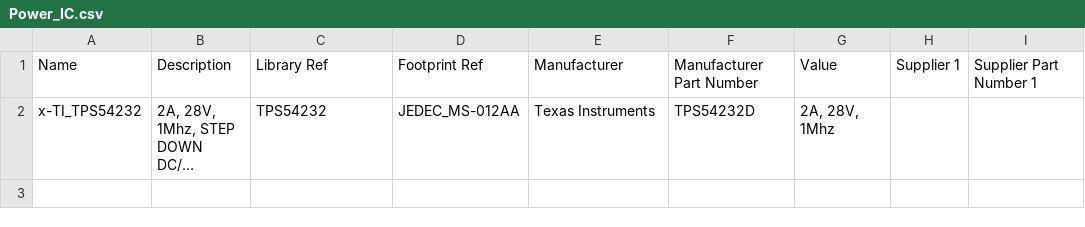
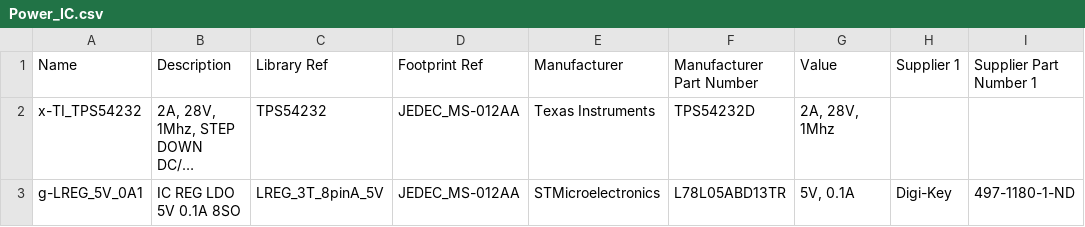
Before and after one commit to jcarrano/flyx5-libpcb, a CSV file: database/datasource/Power_IC.csv, drawn as a sheet; long unchanged cells end in …; the diff names each change by its address in the sheet, - before the commit and + after, or states it on an @@ line.

```diff
--- a/database/datasource/Power_IC.csv
+++ b/database/datasource/Power_IC.csv
+row 3: g-LREG_5V_0A1 | IC REG LDO 5V 0.1A 8SO | LREG_3T_8pinA_5V | JEDEC_MS-012AA | STMicroelectronics | L78L05ABD13TR | 5V, 0.1A | Digi-Key | 497-1180-1-ND
```
Also changed, not shown: 3 other files.
